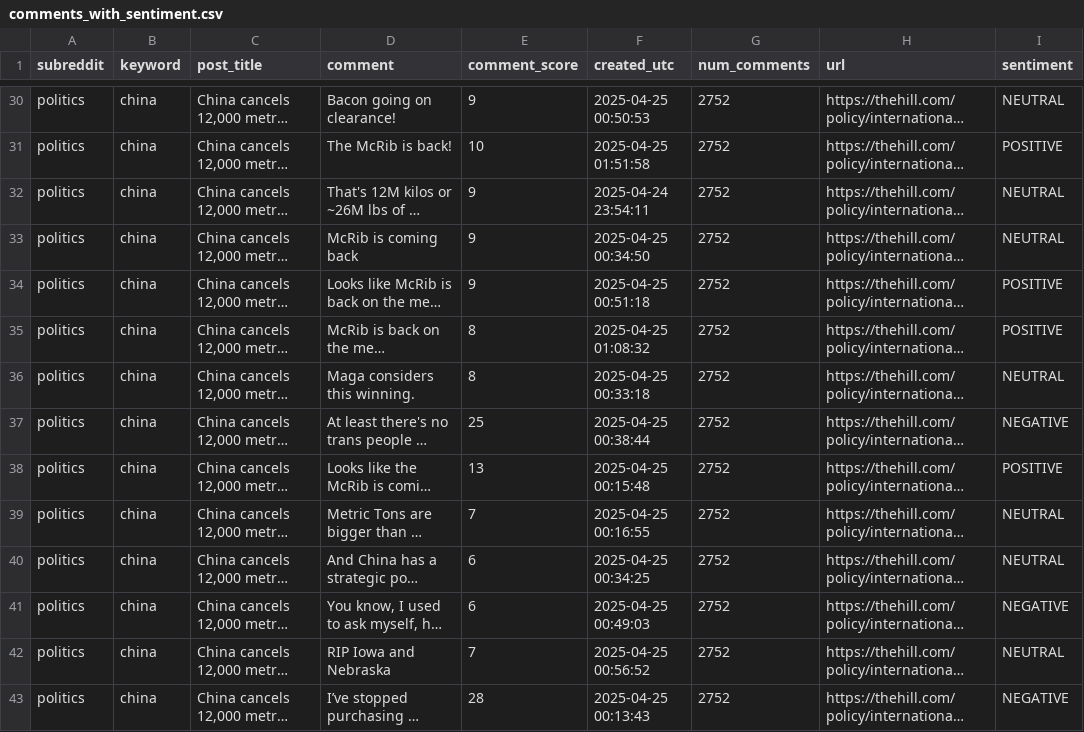
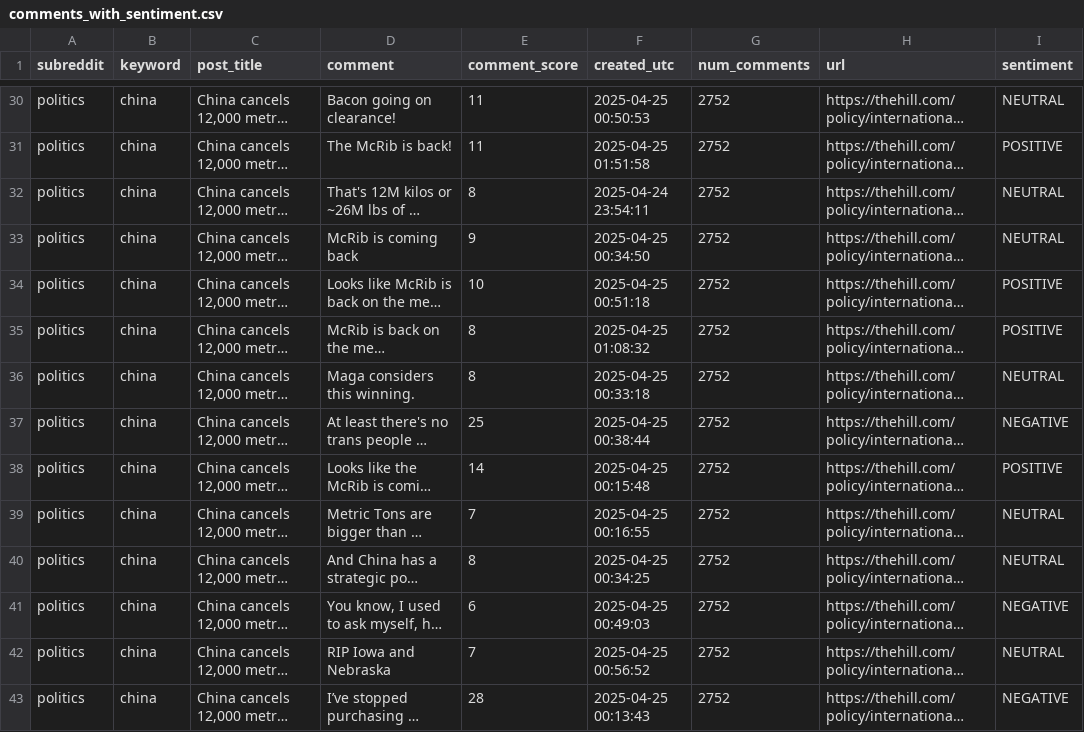
Before and after one commit to o4tmeal/sentiment-analysis-dashboard, a CSV file: comments_with_sentiment.csv, drawn as a sheet; only a part is shown, gaps mark what is left out; long unchanged cells end in …; the diff covers the shown part only; the diff names each change by its address in the sheet, - before the commit and + after, or states it on an @@ line.

```diff
--- a/comments_with_sentiment.csv
+++ b/comments_with_sentiment.csv
-E30 (comment_score): 9
+E30 (comment_score): 11
-E31 (comment_score): 10
+E31 (comment_score): 11
-E32 (comment_score): 9
+E32 (comment_score): 8
-E34 (comment_score): 9
+E34 (comment_score): 10
-E38 (comment_score): 13
+E38 (comment_score): 14
-E40 (comment_score): 6
+E40 (comment_score): 8
```
Also changed, not shown: 51 edited cells elsewhere in this file.
